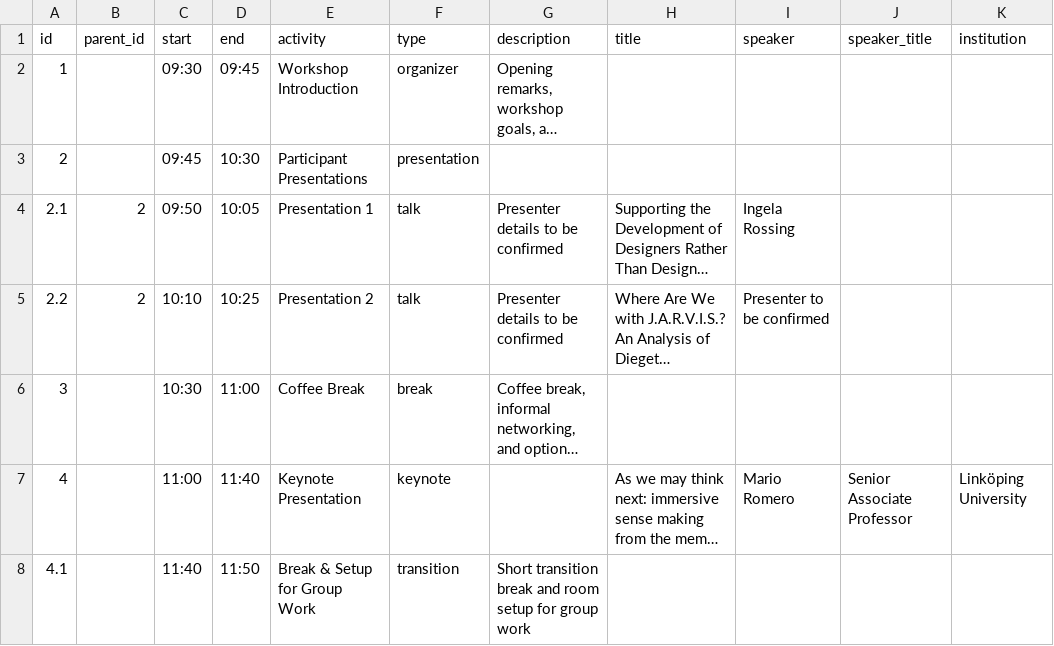
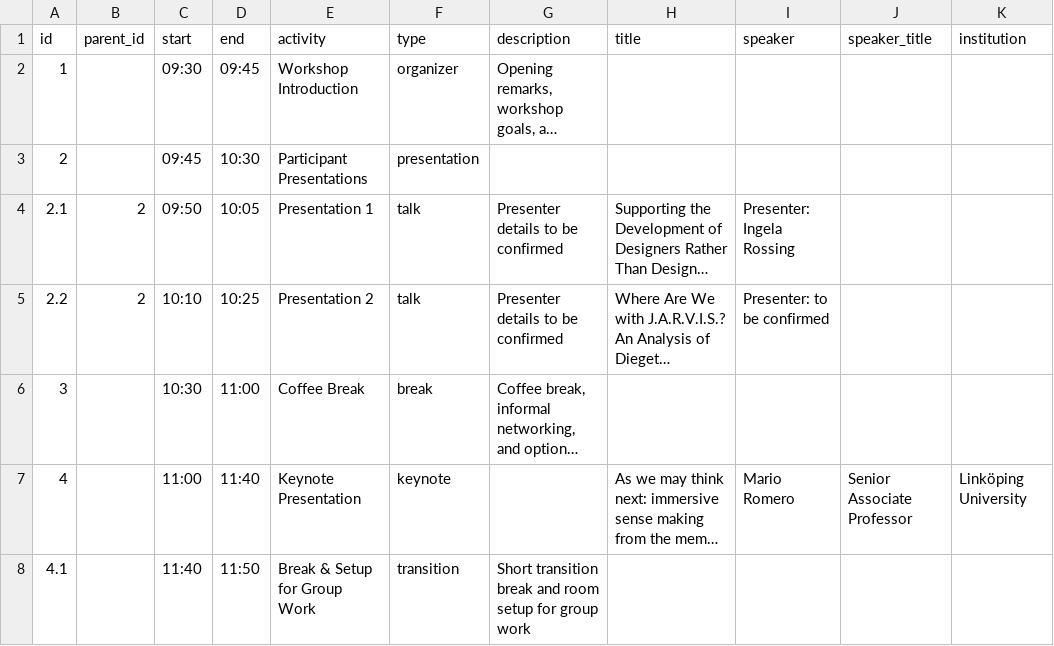
Before and after one commit to hcai4ids/hcai4ids-workshop, a CSV file: data/schedule.csv, drawn as a sheet; only a part is shown; long unchanged cells end in …; the diff names each change by its address in the sheet, - before the commit and + after, or states it on an @@ line.

Commit message:
modified:   data/schedule.csv 	modified:   keynote.html

```diff
--- a/data/schedule.csv
+++ b/data/schedule.csv
-I4 (speaker): Ingela Rossing
+I4 (speaker): Presenter: Ingela Rossing
-I5 (speaker): Presenter to be confirmed
+I5 (speaker): Presenter: to be confirmed
```
Also changed, not shown: 1 other file.
